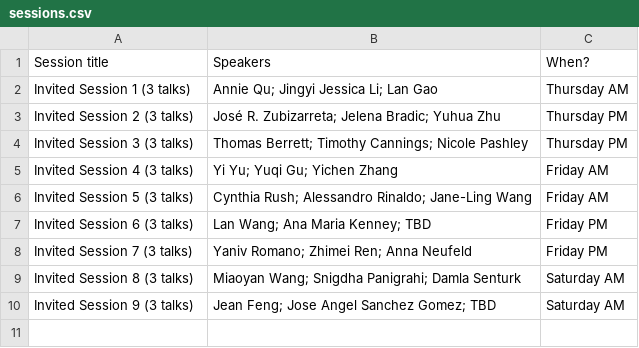
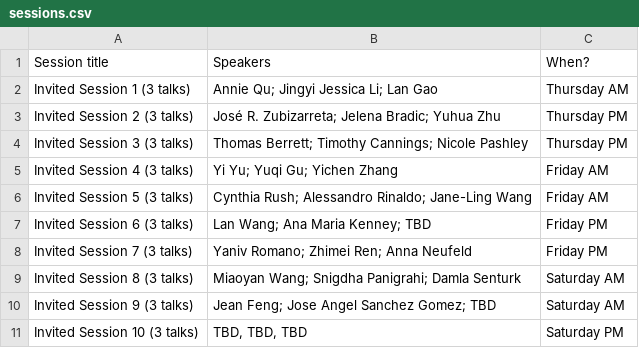
Before and after one commit to usc-dso-stat-group/seeds-2025-conference, a CSV file: sources/sessions.csv, drawn as a sheet; the diff names each change by its address in the sheet, - before the commit and + after, or states it on an @@ line.

```diff
--- a/sources/sessions.csv
+++ b/sources/sessions.csv
+row 11: Invited Session 10 (3 talks) | TBD, TBD, TBD | Saturday PM
```
Also changed, not shown: sources/schedule.csv, 1 other file.
